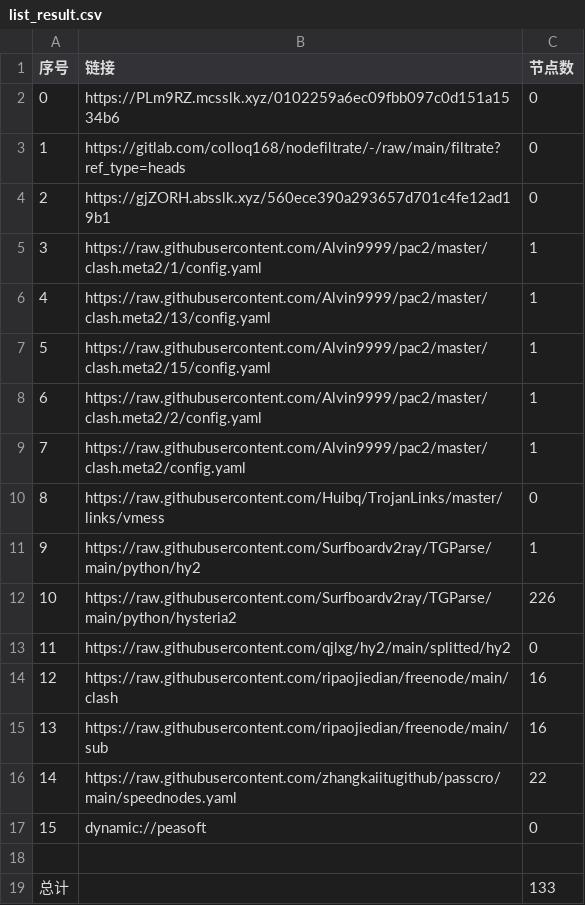
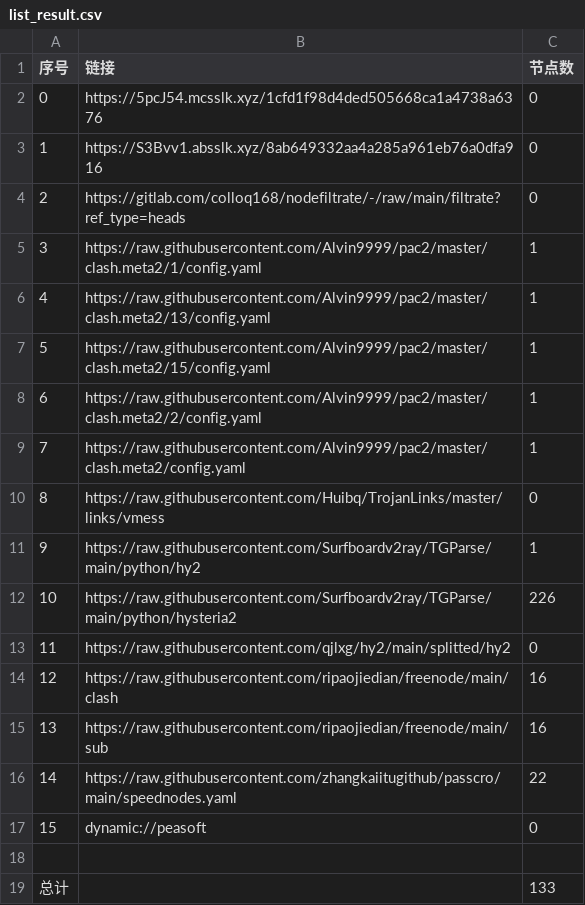
Before and after one commit to leo-qin815/AutoMergePublicNodes, a CSV file: list_result.csv, drawn as a sheet.

```diff
--- a/list_result.csv
+++ b/list_result.csv
@@ -1,5 +1,5 @@
 序号,链接,节点数
-0,https://PLm9RZ.mcsslk.xyz/0102259a6ec09fbb097c0d151a1534b6,0
-1,https://gitlab.com/colloq168/nodefiltrate/-/raw/main/filtrate?ref_type=heads,0
-2,https://gjZORH.absslk.xyz/560ece390a293657d701c4fe12ad19b1,0
+0,https://5pcJ54.mcsslk.xyz/1cfd1f98d4ded505668ca1a4738a6376,0
+1,https://S3Bvv1.absslk.xyz/8ab649332aa4a285a961eb76a0dfa916,0
+2,https://gitlab.com/colloq168/nodefiltrate/-/raw/main/filtrate?ref_type=heads,0
 3,https://raw.githubusercontent.com/Alvin9999/pac2/master/clash.meta2/1/config.yaml,1
```
Also changed, not shown: 3 other files.
